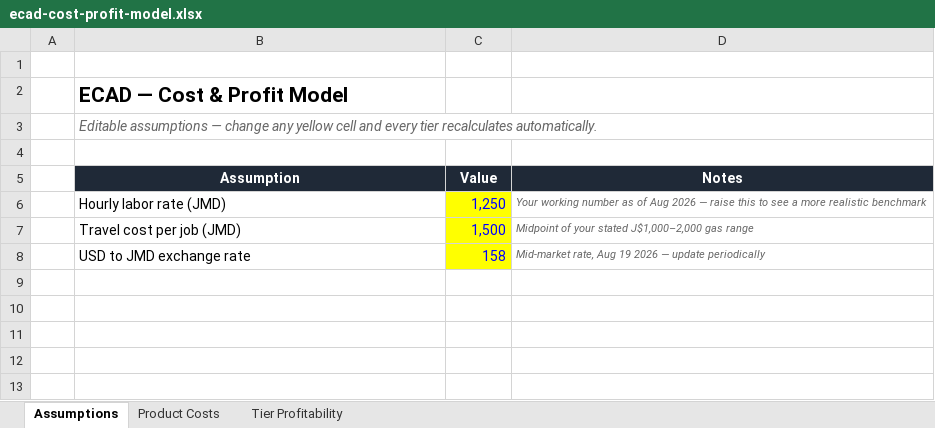
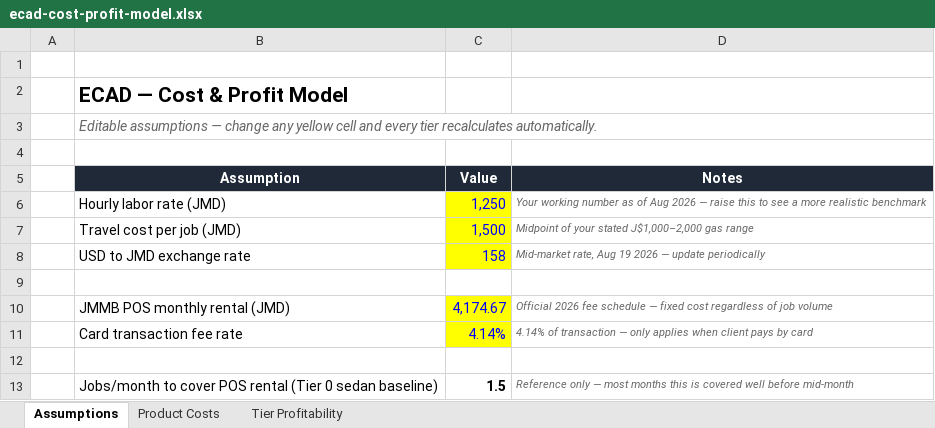
Before and after one commit to extracleancarauto/ecad-site, an Excel workbook: ecad-cost-profit-model.xlsx, sheet Assumptions, drawn as a sheet; values as stored, in another font and other column widths than the file's, no borders; the diff names each change by its address in the sheet, - before the commit and + after, or states it on an @@ line.

```diff
--- a/ecad-cost-profit-model.xlsx (sheet Assumptions)
+++ b/ecad-cost-profit-model.xlsx (sheet Assumptions)
+row 9: (empty)
+row 10:  | JMMB POS monthly rental (JMD) | 4,174.67 | Official 2026 fee schedule — fixed cost regardless of job volume
+row 11:  | Card transaction fee rate | 4.14% | 4.14% of transaction — only applies when client pays by card
+row 12: (empty)
+row 13:  | Jobs/month to cover POS rental (Tier 0 sedan baseline) | 1.5 | Reference only — most months this is covered well before mid-month
```
Also changed, not shown: sheet Tier Profitability, 1 other file.
